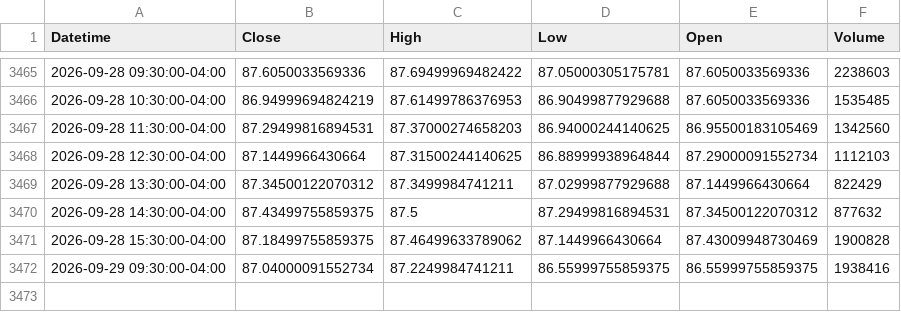
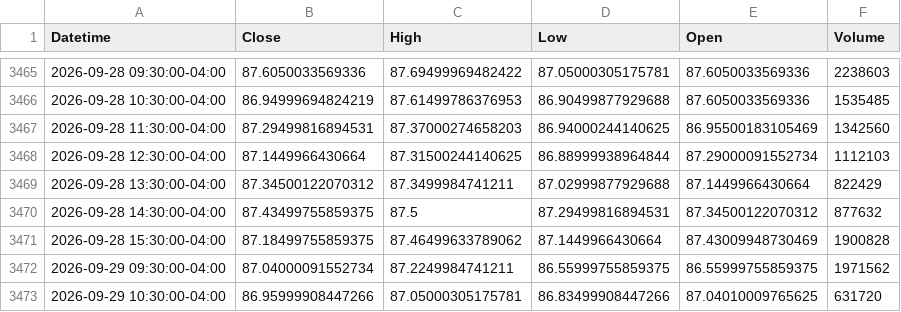
Before and after one commit to cavan1983/KO-Trader-v7-final, a CSV file: data/db_KO_1h_2y.csv, drawn as a sheet; only a part is shown, gaps mark what is left out.

```diff
--- a/data/db_KO_1h_2y.csv
+++ b/data/db_KO_1h_2y.csv
@@ -3471,2 +3471,3 @@ Datetime,Close,High,Low,Open,Volume
 2026-09-28 15:30:00-04:00,87.18499755859375,87.46499633789062,87.1449966430664,87.43009948730469,1900828
-2026-09-29 09:30:00-04:00,87.04000091552734,87.2249984741211,86.55999755859375,86.55999755859375,1938416
+2026-09-29 09:30:00-04:00,87.04000091552734,87.2249984741211,86.55999755859375,86.55999755859375,1971562
+2026-09-29 10:30:00-04:00,86.95999908447266,87.05000305175781,86.83499908447266,87.04010009765625,631720
```
Also changed, not shown: 1 other file.
